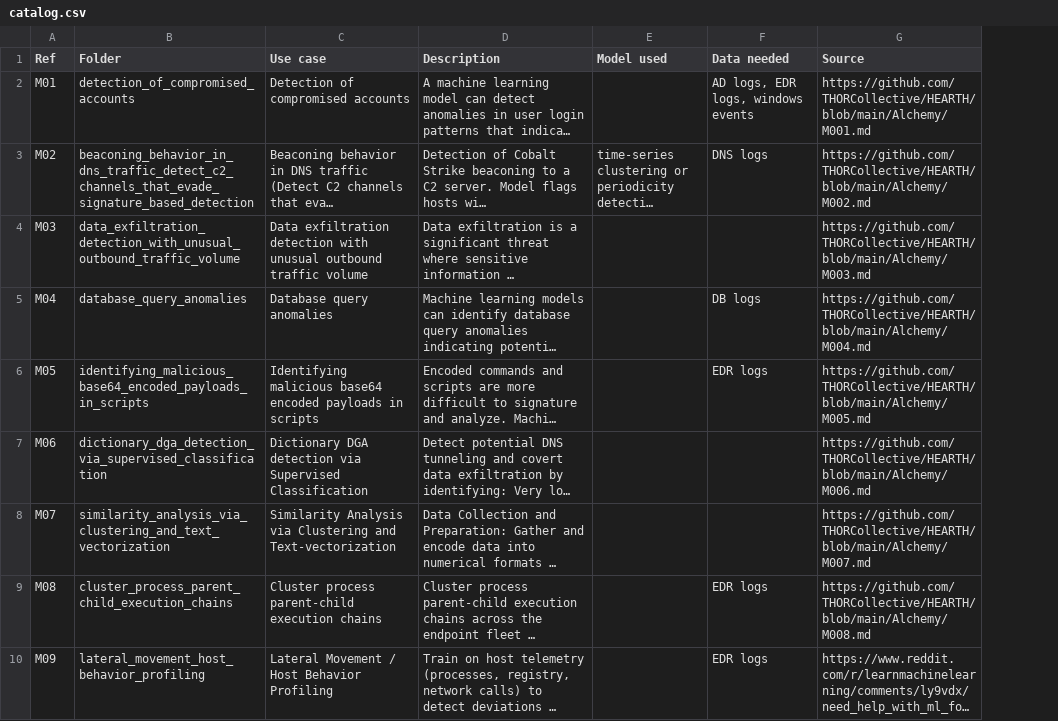
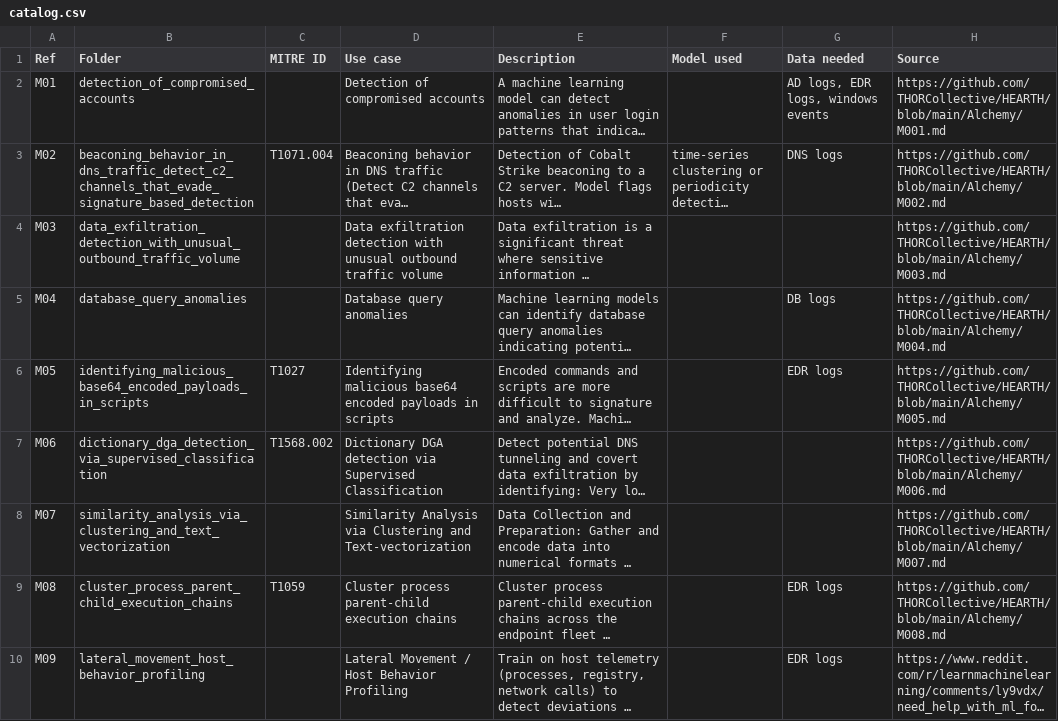
Before and after one commit to Cyber-Threat-Hunting-Playground/m-ath-threat-hunting-catalog, a CSV file: scenarios/catalog.csv, drawn as a sheet; only a part is shown; long unchanged cells end in …; the diff names each change by its address in the sheet, - before the commit and + after, or states it on an @@ line.

Commit message:
feat: initialize M-ATH catalog with multiple threat hunting scenarios and automated validation tooling

```diff
--- a/scenarios/catalog.csv
+++ b/scenarios/catalog.csv
+column C (MITRE ID), rows 3-9: T1071.004 |  |  | T1027 | T1568.002 |  | T1059
```
Also changed, not shown: 13 other files.
